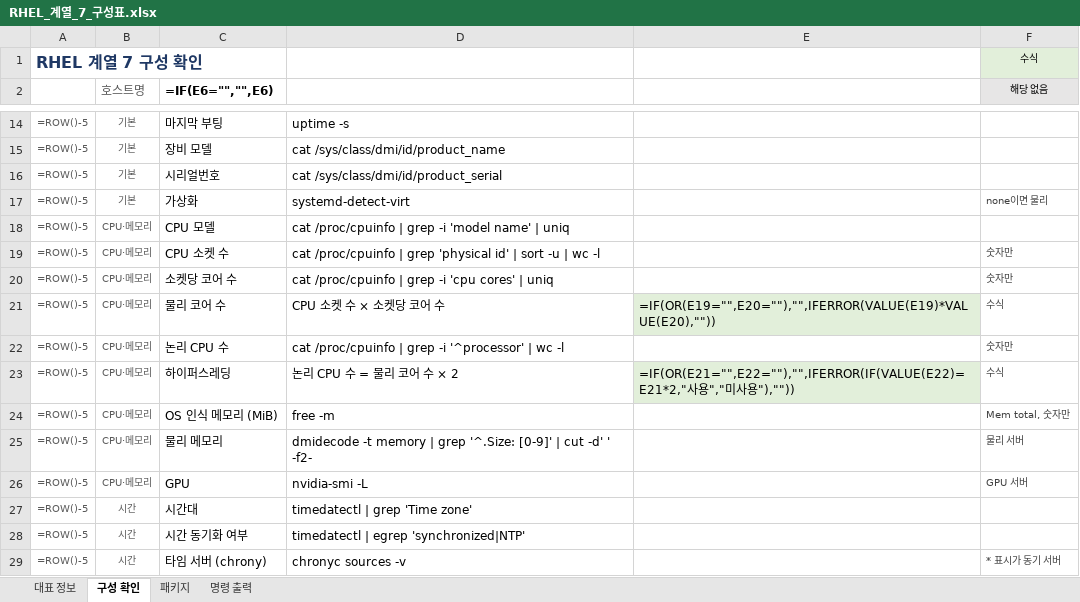
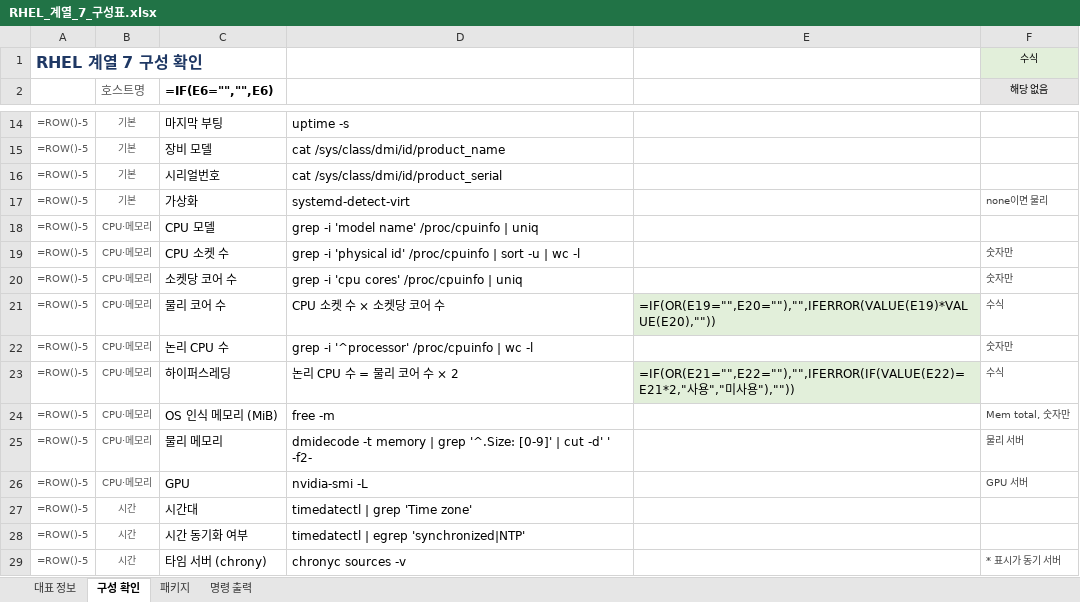
Before and after one commit to shbang0701/claude-test, an Excel workbook: 04_RHEL_구성표/RHEL_계열_7_구성표.xlsx, sheet 구성 확인, drawn as a sheet; only a part is shown, gaps mark what is left out; values as stored, in another font and other column widths than the file's, no borders; formulas without a stored value are shown as written; table styles not drawn; the diff names each change by its address in the sheet, - before the commit and + after, or states it on an @@ line.

```diff
--- a/04_RHEL_구성표/RHEL_계열_7_구성표.xlsx (sheet 구성 확인)
+++ b/04_RHEL_구성표/RHEL_계열_7_구성표.xlsx (sheet 구성 확인)
-D18: cat /proc/cpuinfo | grep -i 'model name' | uniq
+D18: grep -i 'model name' /proc/cpuinfo | uniq
-D19: cat /proc/cpuinfo | grep 'physical id' | sort…
+D19: grep -i 'physical id' /proc/cpuinfo | sort…
-D20: cat /proc/cpuinfo | grep -i 'cpu cores' | uniq
+D20: grep -i 'cpu cores' /proc/cpuinfo | uniq
-D22: cat /proc/cpuinfo | grep -i '^processor' | wc -l
+D22: grep -i '^processor' /proc/cpuinfo | wc -l
```
Also changed, not shown: 04_RHEL_구성표/RHEL_계열_8_구성표.xlsx, 04_RHEL_구성표/RHEL_계열_9_구성표.xlsx.
